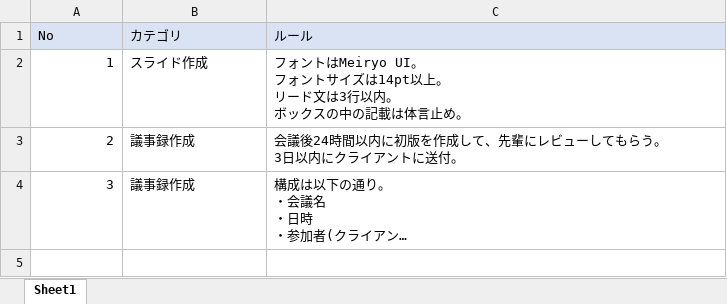
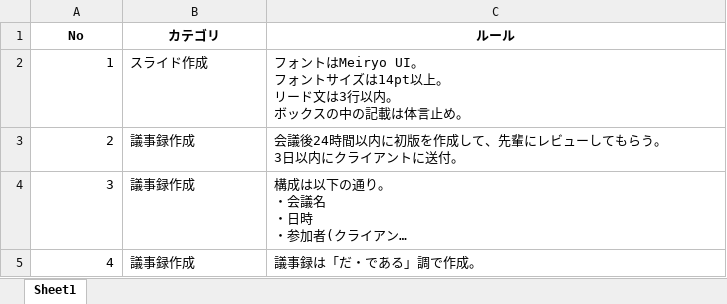
Before and after one commit to sakih5/AI-study_PJ-support-tool, an Excel workbook: Input/_old/業務マニュアル.xlsx, sheet Sheet1, drawn as a sheet; long unchanged cells end in …; values as stored, in another font and other column widths than the file's, no borders; the diff names each change by its address in the sheet, - before the commit and + after, or states it on an @@ line.

```diff
--- a/Input/_old/業務マニュアル.xlsx (sheet Sheet1)
+++ b/Input/_old/業務マニュアル.xlsx (sheet Sheet1)
@@ A1:C1 fill: #DAE3F3 → none, bold: off → on, alignment: left → center @@
+row 5: 4 | 議事録作成 | 議事録は「だ・である」調で作成。
```
Also changed, not shown: Input/業務マニュアル.xlsx, 22 other files.
